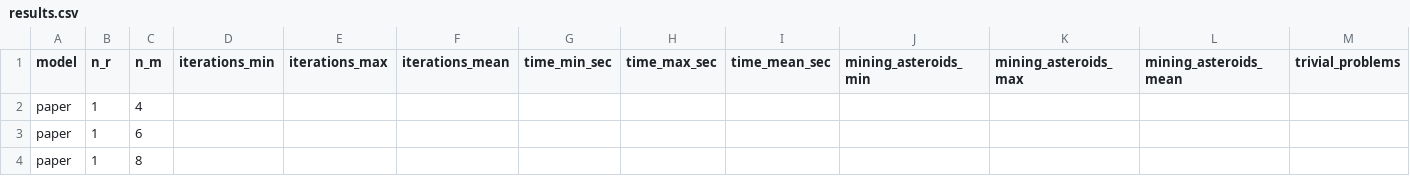
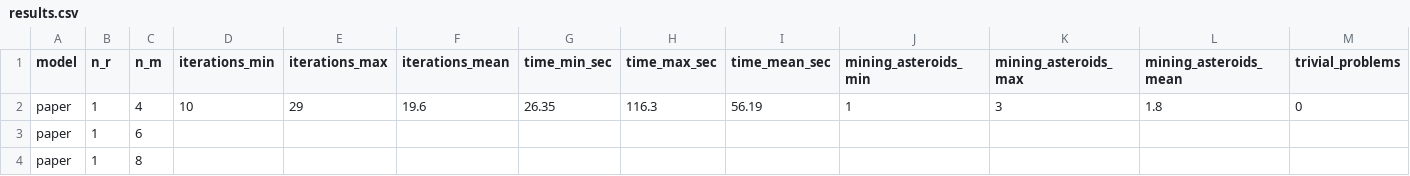
Before and after one commit to arieltenenbaum/VRTPP-Asteroid-Mining, a CSV file: experiments/results.csv, drawn as a sheet; only a part is shown; removed rows and columns are numbered as before the commit, all else as after; rows hold the shown columns only; the diff names each change by its address in the sheet, - before the commit and + after, or states it on an @@ line.

```diff
--- a/experiments/results.csv
+++ b/experiments/results.csv
-row 2: paper | 1 | 4
+row 2: paper | 1 | 4 | 10 | 29 | 19.6 | 26.35 | 116.3 | 56.19 | 1 | 3 | 1.8 | 0
```
Also changed, not shown: 1 other file.
